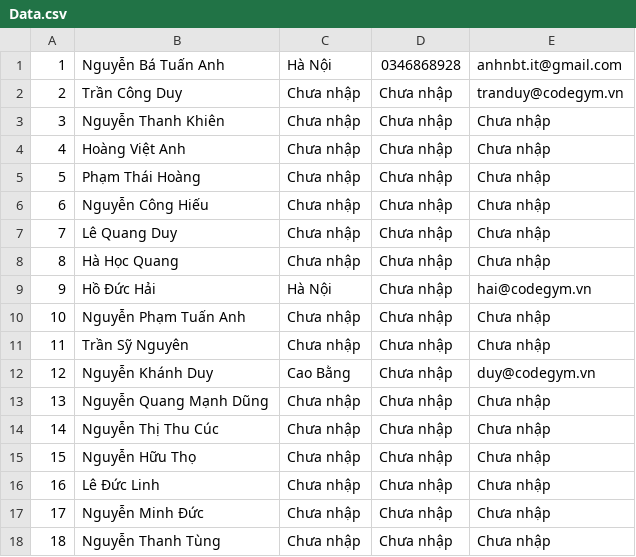
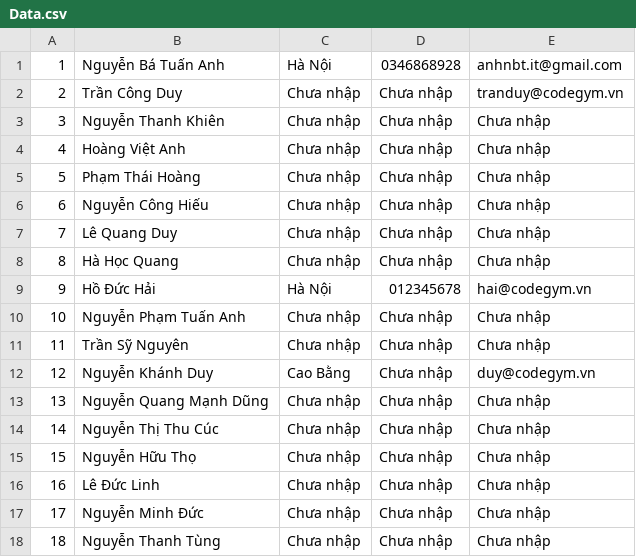
Before and after one commit to anhnbt-it/case-study-javafx-project-management, a CSV file: Data.csv, drawn as a sheet.

```diff
--- a/Data.csv
+++ b/Data.csv
@@ -8,3 +8,3 @@
 8,Hà Học Quang,Chưa nhập,Chưa nhập,Chưa nhập
-9,Hồ Đức Hải,Hà Nội,Chưa nhập,hai@codegym.vn
+9,Hồ Đức Hải,Hà Nội,012345678,hai@codegym.vn
 10,Nguyễn Phạm Tuấn Anh,Chưa nhập,Chưa nhập,Chưa nhập
```
Also changed, not shown: 7 other files.
